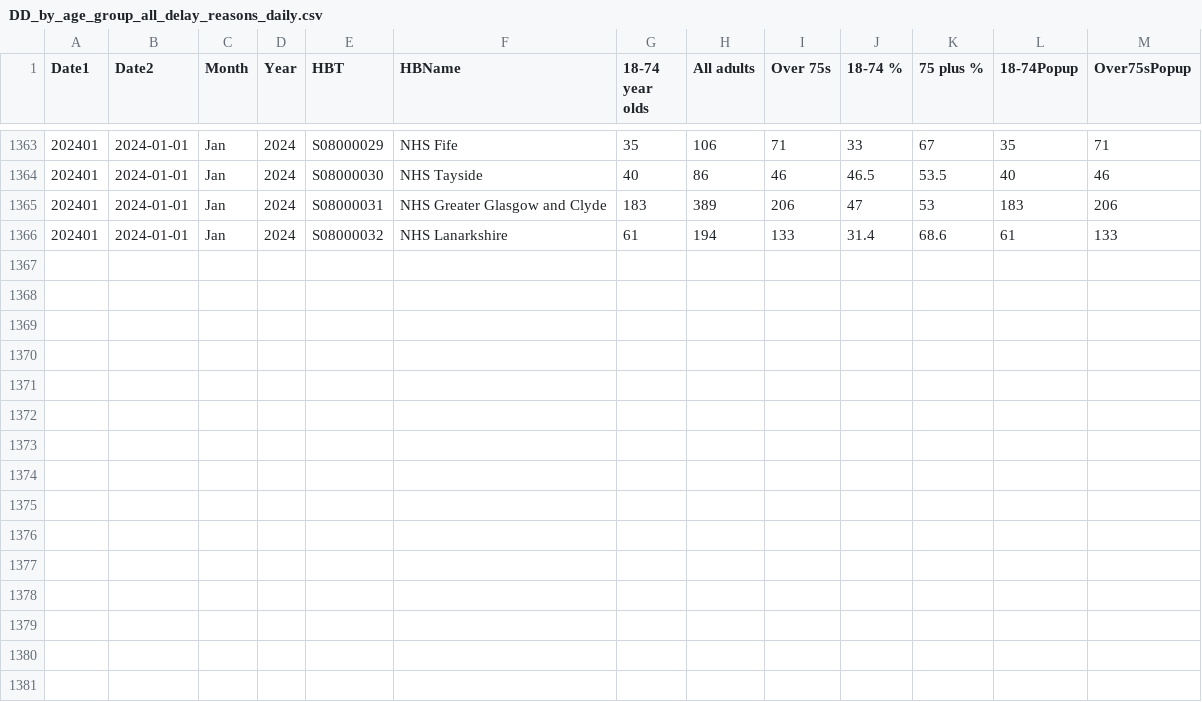
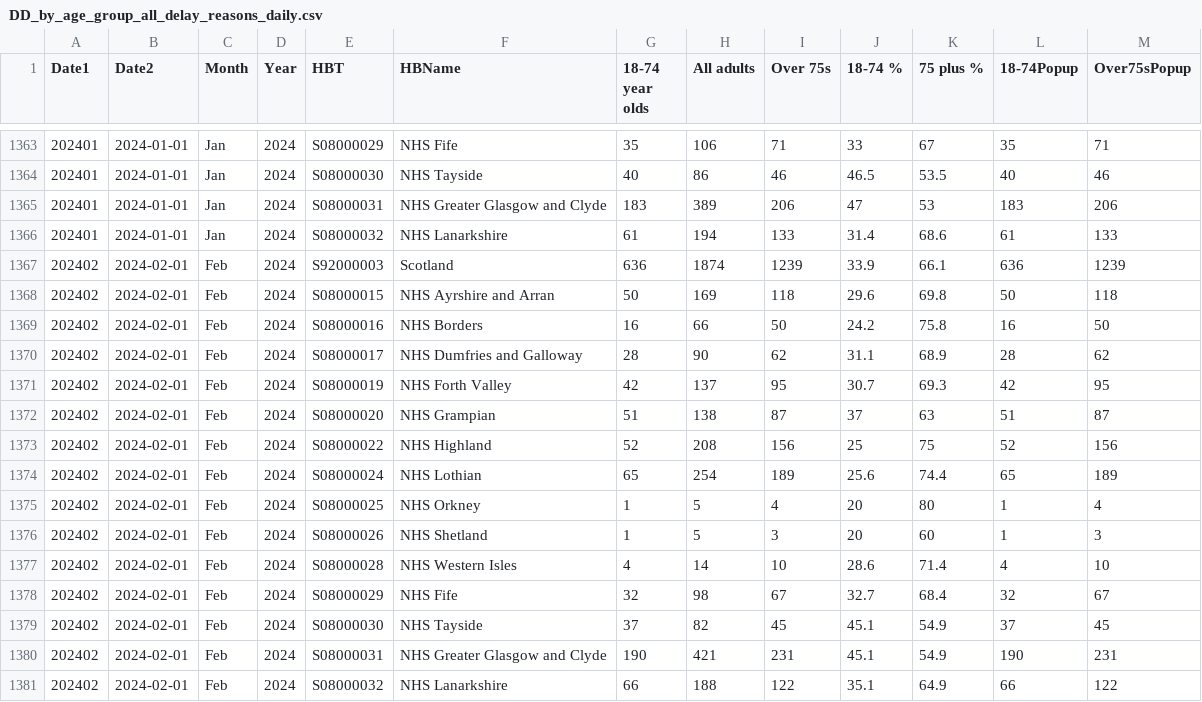
Before and after one commit to DCTdatateam/Hospitals-Tracker_NHS-Scotland, a CSV file: data/delayed-discharges/DD_by_age_group_all_delay_reasons_daily.csv, drawn as a sheet; only a part is shown, gaps mark what is left out; the diff names each change by its address in the sheet, - before the commit and + after, or states it on an @@ line.

```diff
--- a/data/delayed-discharges/DD_by_age_group_all_delay_reasons_daily.csv
+++ b/data/delayed-discharges/DD_by_age_group_all_delay_reasons_daily.csv
+row 1367: 202402 | 2024-02-01 | Feb | 2024 | S92000003 | Scotland | 636 | 1874 | 1239 | 33.9 | 66.1 | 636 | 1239
+row 1368: 202402 | 2024-02-01 | Feb | 2024 | S08000015 | NHS Ayrshire and Arran | 50 | 169 | 118 | 29.6 | 69.8 | 50 | 118
+row 1369: 202402 | 2024-02-01 | Feb | 2024 | S08000016 | NHS Borders | 16 | 66 | 50 | 24.2 | 75.8 | 16 | 50
+row 1370: 202402 | 2024-02-01 | Feb | 2024 | S08000017 | NHS Dumfries and Galloway | 28 | 90 | 62 | 31.1 | 68.9 | 28 | 62
+row 1371: 202402 | 2024-02-01 | Feb | 2024 | S08000019 | NHS Forth Valley | 42 | 137 | 95 | 30.7 | 69.3 | 42 | 95
+row 1372: 202402 | 2024-02-01 | Feb | 2024 | S08000020 | NHS Grampian | 51 | 138 | 87 | 37 | 63 | 51 | 87
+row 1373: 202402 | 2024-02-01 | Feb | 2024 | S08000022 | NHS Highland | 52 | 208 | 156 | 25 | 75 | 52 | 156
+row 1374: 202402 | 2024-02-01 | Feb | 2024 | S08000024 | NHS Lothian | 65 | 254 | 189 | 25.6 | 74.4 | 65 | 189
+row 1375: 202402 | 2024-02-01 | Feb | 2024 | S08000025 | NHS Orkney | 1 | 5 | 4 | 20 | 80 | 1 | 4
+row 1376: 202402 | 2024-02-01 | Feb | 2024 | S08000026 | NHS Shetland | 1 | 5 | 3 | 20 | 60 | 1 | 3
+row 1377: 202402 | 2024-02-01 | Feb | 2024 | S08000028 | NHS Western Isles | 4 | 14 | 10 | 28.6 | 71.4 | 4 | 10
+row 1378: 202402 | 2024-02-01 | Feb | 2024 | S08000029 | NHS Fife | 32 | 98 | 67 | 32.7 | 68.4 | 32 | 67
+row 1379: 202402 | 2024-02-01 | Feb | 2024 | S08000030 | NHS Tayside | 37 | 82 | 45 | 45.1 | 54.9 | 37 | 45
+row 1380: 202402 | 2024-02-01 | Feb | 2024 | S08000031 | NHS Greater Glasgow and Clyde | 190 | 421 | 231 | 45.1 | 54.9 | 190 | 231
+row 1381: 202402 | 2024-02-01 | Feb | 2024 | S08000032 | NHS Lanarkshire | 66 | 188 | 122 | 35.1 | 64.9 | 66 | 122
```
Also changed, not shown: data/A&E-waiting-times/AEWt_4hrstandard_timeseries.csv, data/A&E-waiting-times/AEWt_episode_timeseries.csv, 3 other files.
